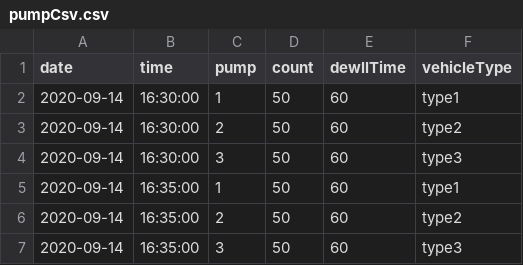
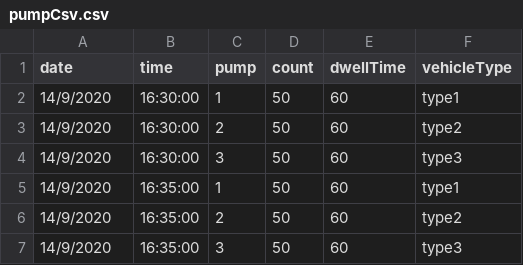
Before and after one commit to connacx2020/cx-node-api-server, a CSV file: src/data/pumpCsv.csv, drawn as a sheet.

```diff
--- a/src/data/pumpCsv.csv
+++ b/src/data/pumpCsv.csv
@@ -1,7 +1,7 @@
-date,time,pump,count,dewllTime,vehicleType
-2020-09-14,16:30:00,1,50,60,type1
-2020-09-14,16:30:00,2,50,60,type2
-2020-09-14,16:30:00,3,50,60,type3
-2020-09-14,16:35:00,1,50,60,type1
-2020-09-14,16:35:00,2,50,60,type2
-2020-09-14,16:35:00,3,50,60,type3
+date,time,pump,count,dwellTime,vehicleType
+14/9/2020,16:30:00,1,50,60,type1
+14/9/2020,16:30:00,2,50,60,type2
+14/9/2020,16:30:00,3,50,60,type3
+14/9/2020,16:35:00,1,50,60,type1
+14/9/2020,16:35:00,2,50,60,type2
+14/9/2020,16:35:00,3,50,60,type3
```
Also changed, not shown: 2 other files.
